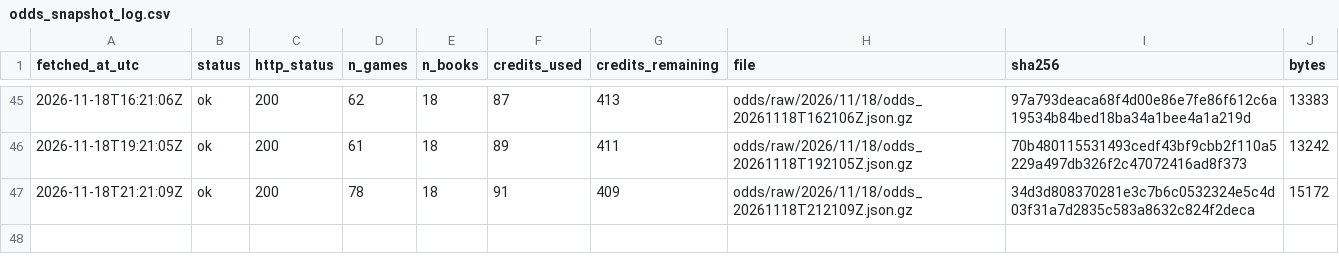
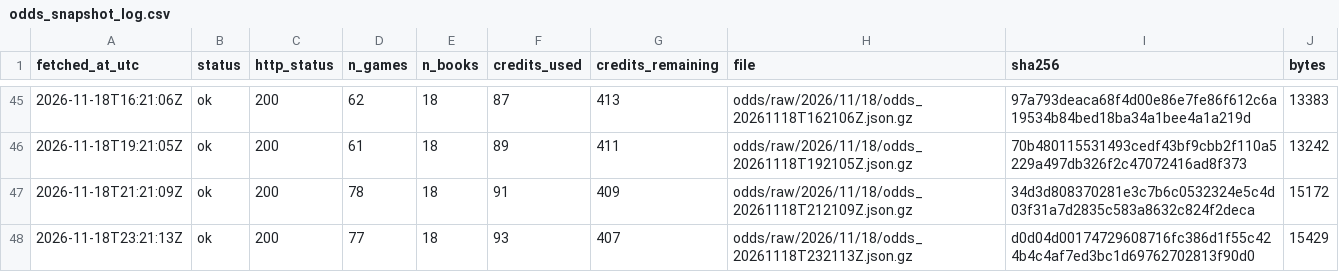
Before and after one commit to ohektner/shac-sb-index, a CSV file: data/status/odds_snapshot_log.csv, drawn as a sheet; only a part is shown, gaps mark what is left out.

```diff
--- a/data/status/odds_snapshot_log.csv
+++ b/data/status/odds_snapshot_log.csv
@@ -47 +47,2 @@ fetched_at_utc,status,http_status,n_games,n_books,credits_used,credits_remaining
 2026-11-18T21:21:09Z,ok,200,78,18,91,409,odds/raw/2026/11/18/odds_20261118T212109Z.json.gz,34d3d808370281e3c7b6c0532324e5c4d03f31a7d2835c583a8632c824f2deca,15172
+2026-11-18T23:21:13Z,ok,200,77,18,93,407,odds/raw/2026/11/18/odds_20261118T232113Z.json.gz,d0d04d00174729608716fc386d1f55c424b4c4af7ed3bc1d69762702813f90d0,15429
```
